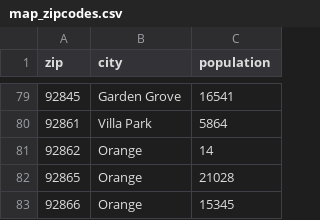
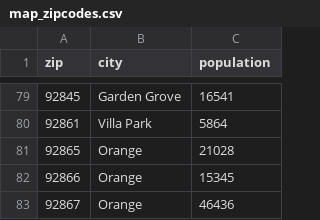
Before and after one commit to damonbayer/uci_covid19_dashboard, a CSV file: data/map_zipcodes.csv, drawn as a sheet; only a part is shown, gaps mark what is left out; the shorter side is filled out with more unchanged rows; the diff names each change by its address in the sheet, - before the commit and + after, or states it on an @@ line.

Commit message:
removed 92862 zip

```diff
--- a/data/map_zipcodes.csv
+++ b/data/map_zipcodes.csv
-row 81: 92862 | Orange | 14
```
